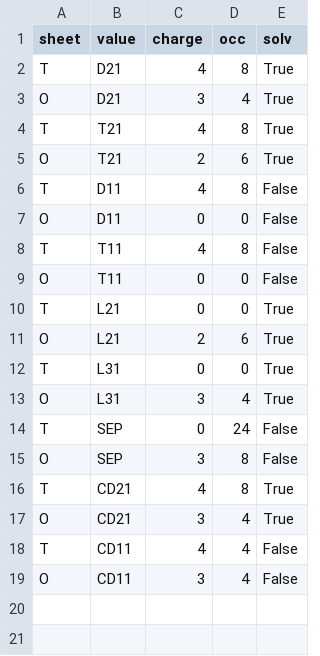
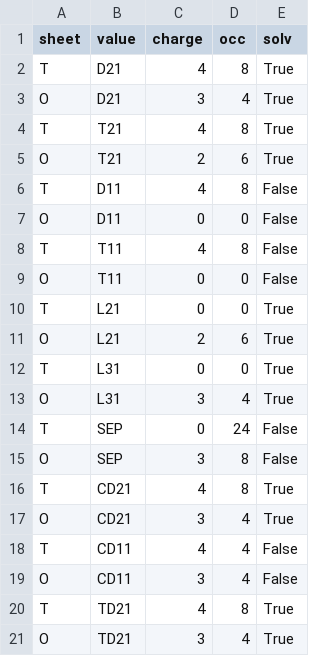
Before and after one commit to Erastova-group/ClayCode, a CSV file: package/ClayCode/data/data/UCS/charge_occ.csv, drawn as a sheet; the diff names each change by its address in the sheet, - before the commit and + after, or states it on an @@ line.

```diff
--- a/package/ClayCode/data/data/UCS/charge_occ.csv
+++ b/package/ClayCode/data/data/UCS/charge_occ.csv
+row 20: T | TD21 | 4 | 8 | True
+row 21: O | TD21 | 3 | 4 | True
```
Also changed, not shown: 21 other files.
